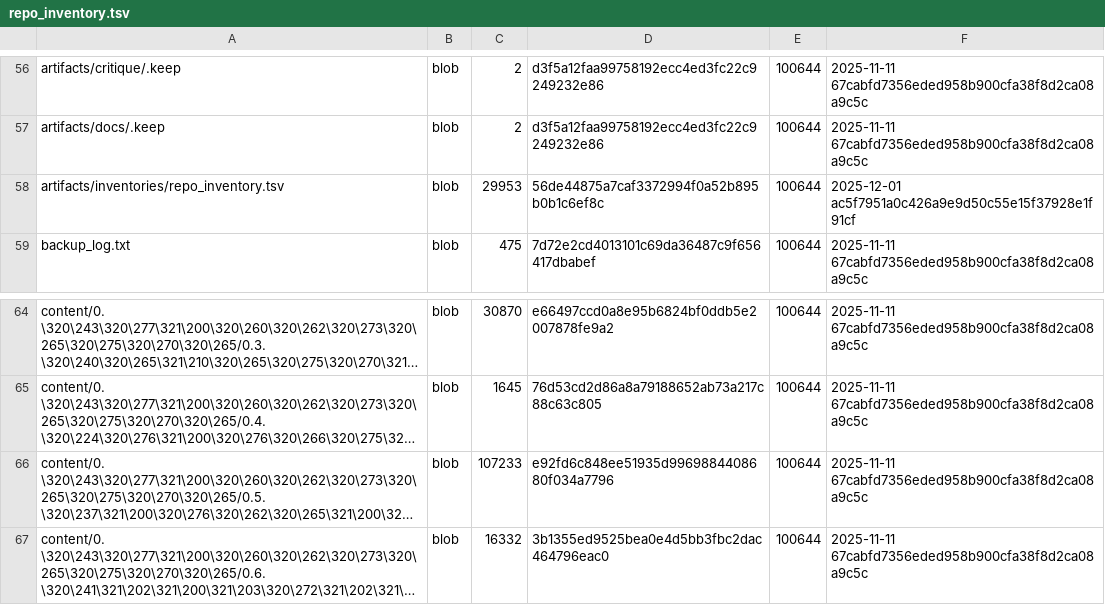
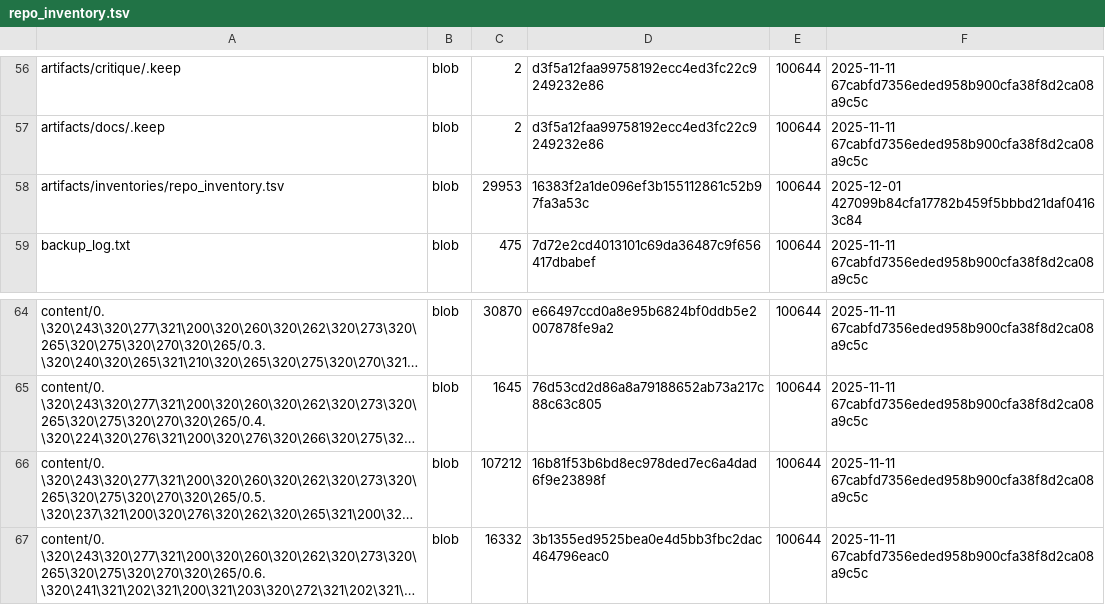
Before and after one commit to TserenTserenov/DS-ecosystem-development, a TSV file: artifacts/inventories/repo_inventory.tsv, drawn as a sheet; only a part is shown, gaps mark what is left out; long unchanged cells end in …; the diff names each change by its address in the sheet, - before the commit and + after, or states it on an @@ line.

Commit message:
chore: add repo inventory

```diff
--- a/artifacts/inventories/repo_inventory.tsv
+++ b/artifacts/inventories/repo_inventory.tsv
-D58: 56de44875a7caf3372994f0a52b895b0b1c6ef8c
+D58: 16383f2a1de096ef3b155112861c52b97fa3a53c
-F58: 2025-12-01 ac5f7951a0c426a9e9d50c55e15f37928e1f91cf
+F58: 2025-12-01 427099b84cfa17782b459f5bbbd21daf04163c84
-C66: 107233
+C66: 107212
-D66: e92fd6c848ee51935d9969884408680f034a7796
+D66: 16b81f53b6bd8ec978ded7ec6a4dad6f9e23898f
```
